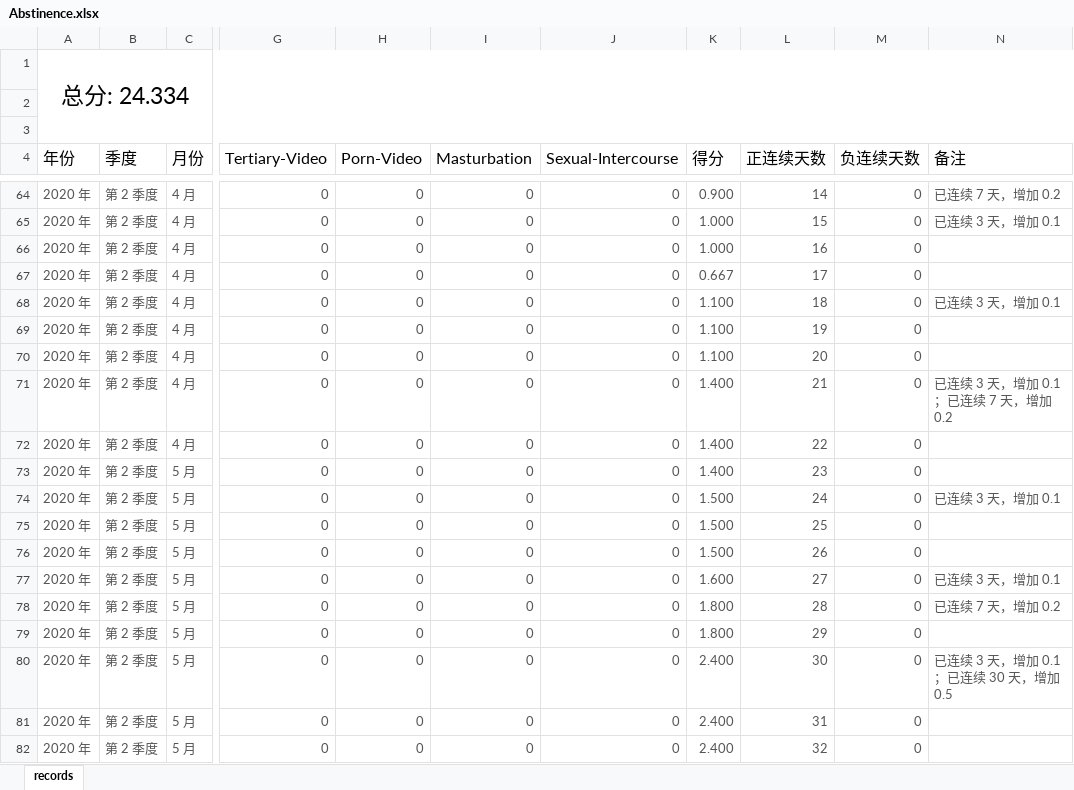
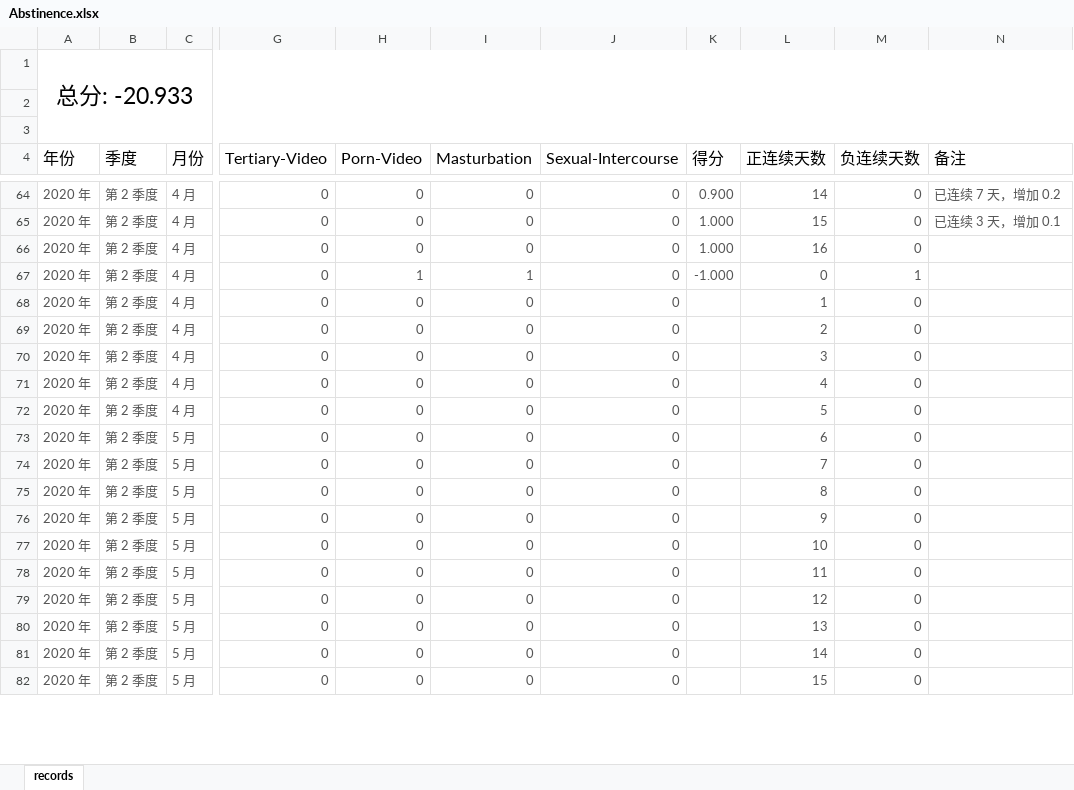
Before and after one commit to Gzhennaxia/Gzhennaxia.github.io, an Excel workbook: source/excel/Abstinence.xlsx, sheet records, drawn as a sheet; only a part is shown, gaps mark what is left out; values as stored, in another font and other column widths than the file's, no borders; table styles not drawn; the diff covers the shown part only; the diff names each change by its address in the sheet, - before the commit and + after, or states it on an @@ line.

```diff
--- a/source/excel/Abstinence.xlsx (sheet records)
+++ b/source/excel/Abstinence.xlsx (sheet records)
-A1 (年份): 总分: 24.334
+A1 (年份): 总分: -20.933
-H67 (Porn-Video): 0
+H67 (Porn-Video): 1
-I67 (Masturbation): 0
+I67 (Masturbation): 1
-K67 (得分): 0.667
+K67 (得分): -1.000
-L67 (正连续天数): 17
+L67 (正连续天数): 0
-M67 (负连续天数): 0
+M67 (负连续天数): 1
-K68:K70 (得分): 1.100
+K68:K70 (得分): (empty)
-L68 (正连续天数): 18
+L68 (正连续天数): 1
-N68 (备注): 已连续 3 天，增加 0.1
+N68 (备注): (empty)
-L69 (正连续天数): 19
+L69 (正连续天数): 2
-L70 (正连续天数): 20
+L70 (正连续天数): 3
-K71:K73 (得分): 1.400
+K71:K73 (得分): (empty)
-L71 (正连续天数): 21
+L71 (正连续天数): 4
-N71 (备注): 已连续 3 天，增加 0.1；已连续 7 天，增加 0.2
+N71 (备注): (empty)
-L72 (正连续天数): 22
+L72 (正连续天数): 5
-L73 (正连续天数): 23
+L73 (正连续天数): 6
-K74:K76 (得分): 1.500
+K74:K76 (得分): (empty)
-L74 (正连续天数): 24
+L74 (正连续天数): 7
-N74 (备注): 已连续 3 天，增加 0.1
+N74 (备注): (empty)
-L75 (正连续天数): 25
+L75 (正连续天数): 8
-L76 (正连续天数): 26
+L76 (正连续天数): 9
-K77 (得分): 1.600
+K77 (得分): (empty)
-L77 (正连续天数): 27
+L77 (正连续天数): 10
-N77 (备注): 已连续 3 天，增加 0.1
+N77 (备注): (empty)
-K78:K79 (得分): 1.800
+K78:K79 (得分): (empty)
-L78 (正连续天数): 28
+L78 (正连续天数): 11
-N78 (备注): 已连续 7 天，增加 0.2
+N78 (备注): (empty)
-L79 (正连续天数): 29
+L79 (正连续天数): 12
-K80:K82 (得分): 2.400
+K80:K82 (得分): (empty)
-L80 (正连续天数): 30
+L80 (正连续天数): 13
-N80 (备注): 已连续 3 天，增加 0.1；已连续 30 天，增加 0.5
+N80 (备注): (empty)
-L81 (正连续天数): 31
+L81 (正连续天数): 14
-L82 (正连续天数): 32
+L82 (正连续天数): 15
```
Also changed, not shown: 74 edited cells elsewhere in this sheet, source/excel/ledger.xlsx.
